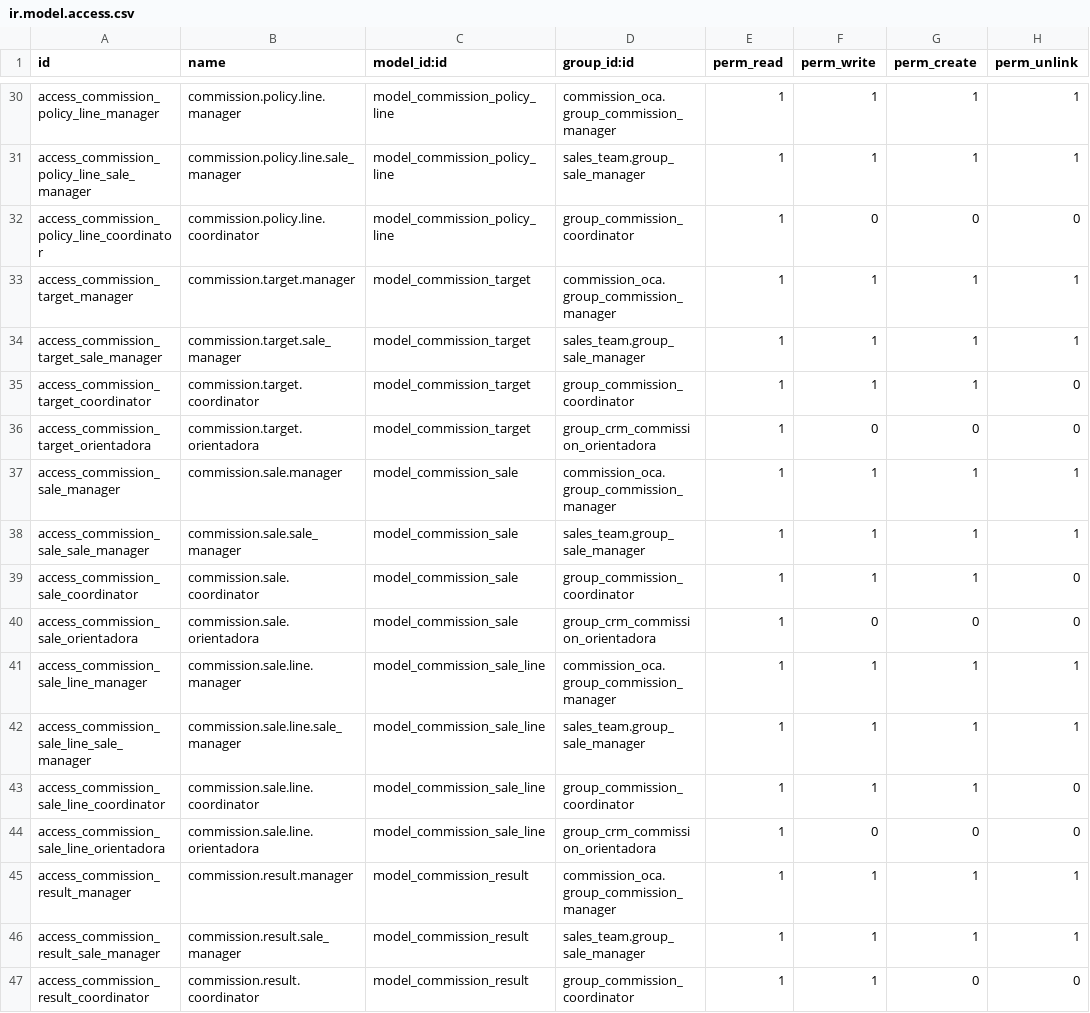
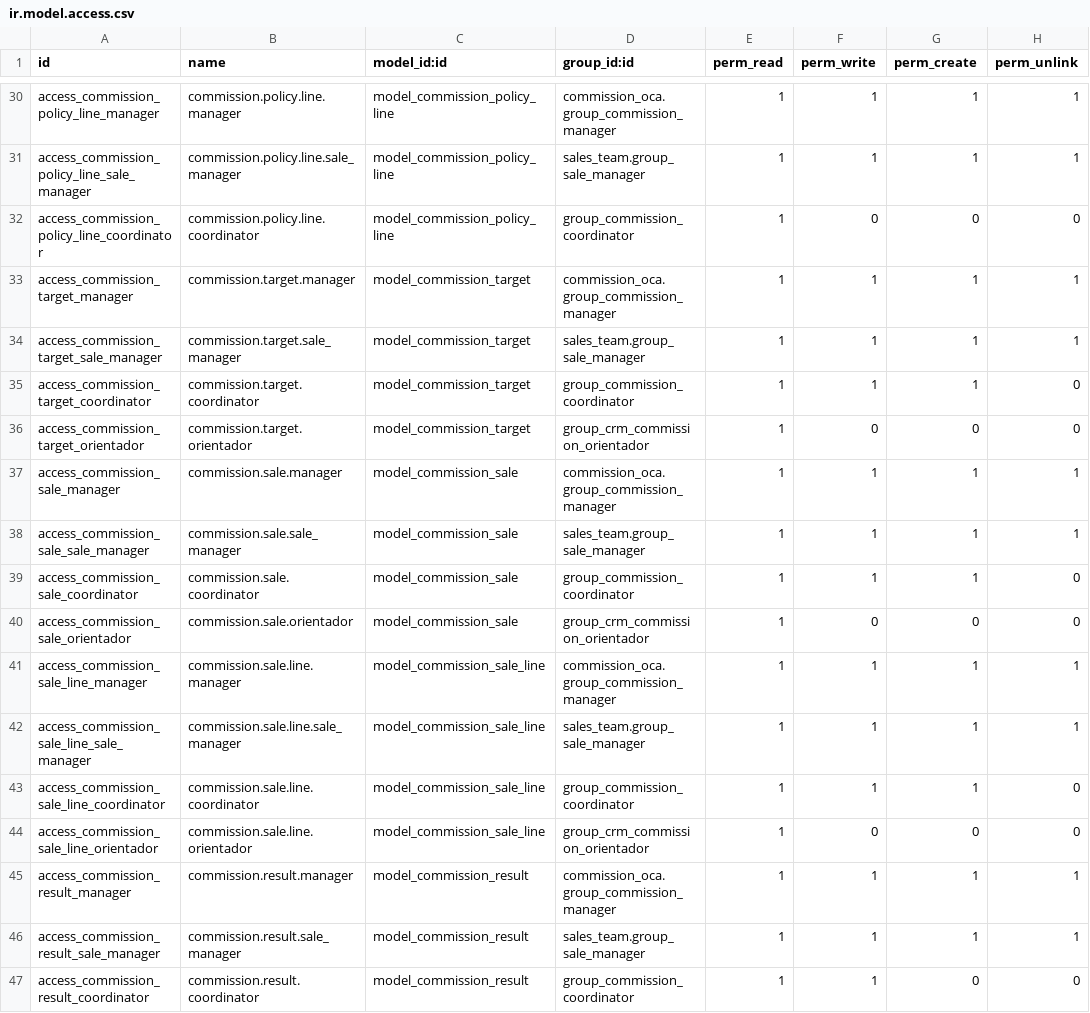
Before and after one commit to MadooIT-Solutions/crm-iomr, a CSV file: crm_commissions/security/ir.model.access.csv, drawn as a sheet; only a part is shown, gaps mark what is left out; the diff covers the shown part only.

```diff
--- a/crm_commissions/security/ir.model.access.csv
+++ b/crm_commissions/security/ir.model.access.csv
@@ -35,3 +35,3 @@ access_commission_target_sale_manager,commission.target.sale_manager,model_commi
 access_commission_target_coordinator,commission.target.coordinator,model_commission_target,group_commission_coordinator,1,1,1,0
-access_commission_target_orientadora,commission.target.orientadora,model_commission_target,group_crm_commission_orientadora,1,0,0,0
+access_commission_target_orientador,commission.target.orientador,model_commission_target,group_crm_commission_orientador,1,0,0,0
 access_commission_sale_manager,commission.sale.manager,model_commission_sale,commission_oca.group_commission_manager,1,1,1,1
@@ -39,3 +39,3 @@ access_commission_sale_sale_manager,commission.sale.sale_manager,model_commissio
 access_commission_sale_coordinator,commission.sale.coordinator,model_commission_sale,group_commission_coordinator,1,1,1,0
-access_commission_sale_orientadora,commission.sale.orientadora,model_commission_sale,group_crm_commission_orientadora,1,0,0,0
+access_commission_sale_orientador,commission.sale.orientador,model_commission_sale,group_crm_commission_orientador,1,0,0,0
 access_commission_sale_line_manager,commission.sale.line.manager,model_commission_sale_line,commission_oca.group_commission_manager,1,1,1,1
@@ -43,3 +43,3 @@ access_commission_sale_line_sale_manager,commission.sale.line.sale_manager,model
 access_commission_sale_line_coordinator,commission.sale.line.coordinator,model_commission_sale_line,group_commission_coordinator,1,1,1,0
-access_commission_sale_line_orientadora,commission.sale.line.orientadora,model_commission_sale_line,group_crm_commission_orientadora,1,0,0,0
+access_commission_sale_line_orientador,commission.sale.line.orientador,model_commission_sale_line,group_crm_commission_orientador,1,0,0,0
 access_commission_result_manager,commission.result.manager,model_commission_result,commission_oca.group_commission_manager,1,1,1,1
```
Also changed, not shown: 12 edited cells elsewhere in this file, 16 other files.
